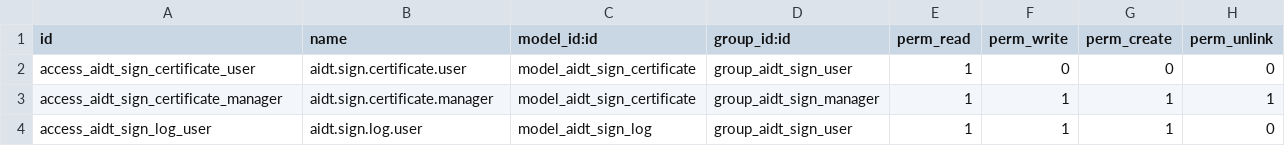
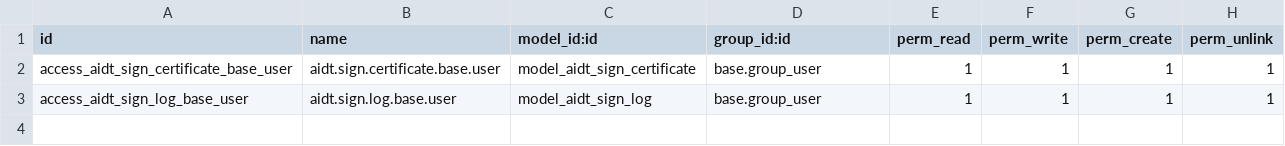
Before and after one commit to chauanphu/aidt-odoo, a CSV file: custom-addons/aidt_sign/security/ir.model.access.csv, drawn as a sheet.

Commit message:
fix(aidt_sign): grant base.group_user permissions on aidt.sign.certificate in ir.model.access.csv

```diff
--- a/custom-addons/aidt_sign/security/ir.model.access.csv
+++ b/custom-addons/aidt_sign/security/ir.model.access.csv
@@ -1,4 +1,3 @@
 id,name,model_id:id,group_id:id,perm_read,perm_write,perm_create,perm_unlink
-access_aidt_sign_certificate_user,aidt.sign.certificate.user,model_aidt_sign_certificate,group_aidt_sign_user,1,0,0,0
-access_aidt_sign_certificate_manager,aidt.sign.certificate.manager,model_aidt_sign_certificate,group_aidt_sign_manager,1,1,1,1
-access_aidt_sign_log_user,aidt.sign.log.user,model_aidt_sign_log,group_aidt_sign_user,1,1,1,0
+access_aidt_sign_certificate_base_user,aidt.sign.certificate.base.user,model_aidt_sign_certificate,base.group_user,1,1,1,1
+access_aidt_sign_log_base_user,aidt.sign.log.base.user,model_aidt_sign_log,base.group_user,1,1,1,1
```
